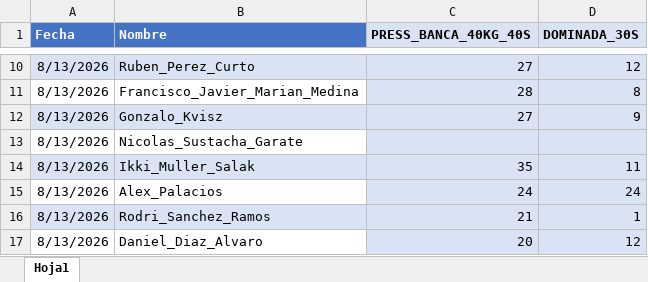
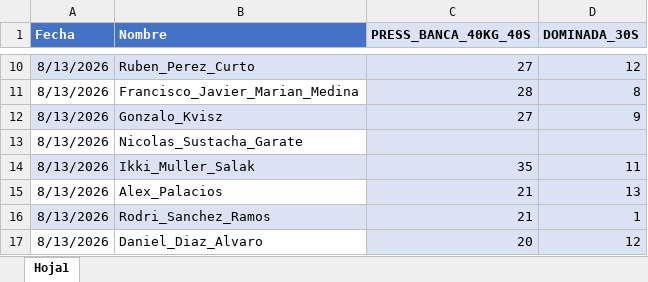
Before and after one commit to guiberand-creator/PF_Adarve_Juvenil_A, an Excel workbook: data/EVALUACIONES/FUERZA TREN SUPERIOR/FUERZA_TS.xlsx, sheet Hoja1, drawn as a sheet; only a part is shown, gaps mark what is left out; values as stored, in another font and other column widths than the file's, no borders; table styles not drawn; the diff names each change by its address in the sheet, - before the commit and + after, or states it on an @@ line.

```diff
--- a/data/EVALUACIONES/FUERZA TREN SUPERIOR/FUERZA_TS.xlsx (sheet Hoja1)
+++ b/data/EVALUACIONES/FUERZA TREN SUPERIOR/FUERZA_TS.xlsx (sheet Hoja1)
-C15 (PRESS_BANCA_40KG_40S): 24
+C15 (PRESS_BANCA_40KG_40S): 21
-D15 (DOMINADA_30S): 24
+D15 (DOMINADA_30S): 13
```
Also changed, not shown: 1 other file.
